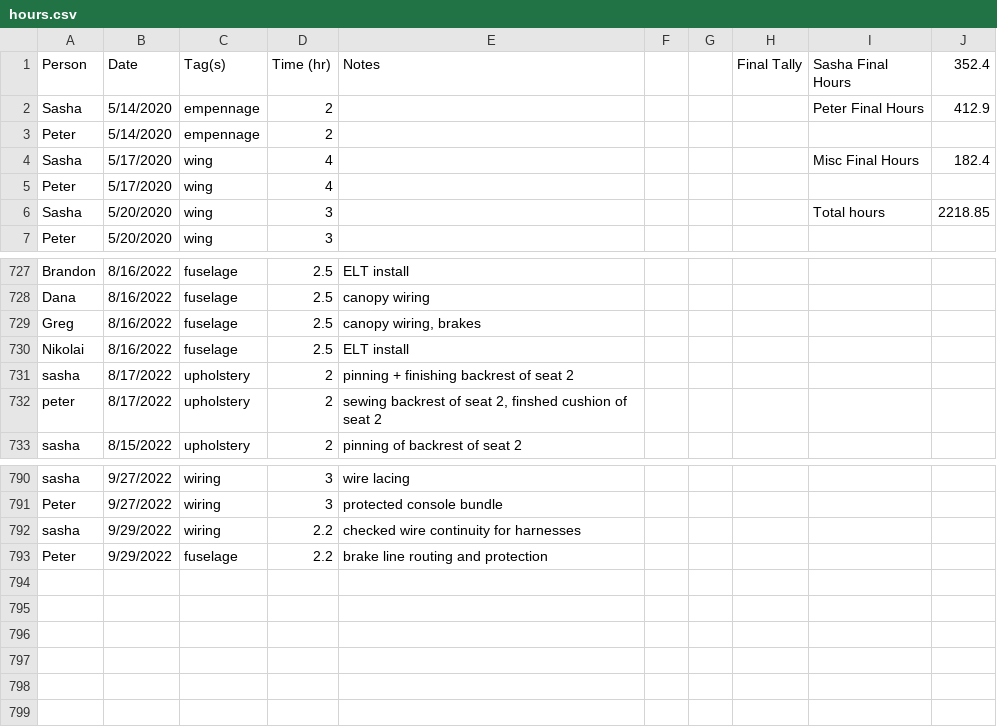
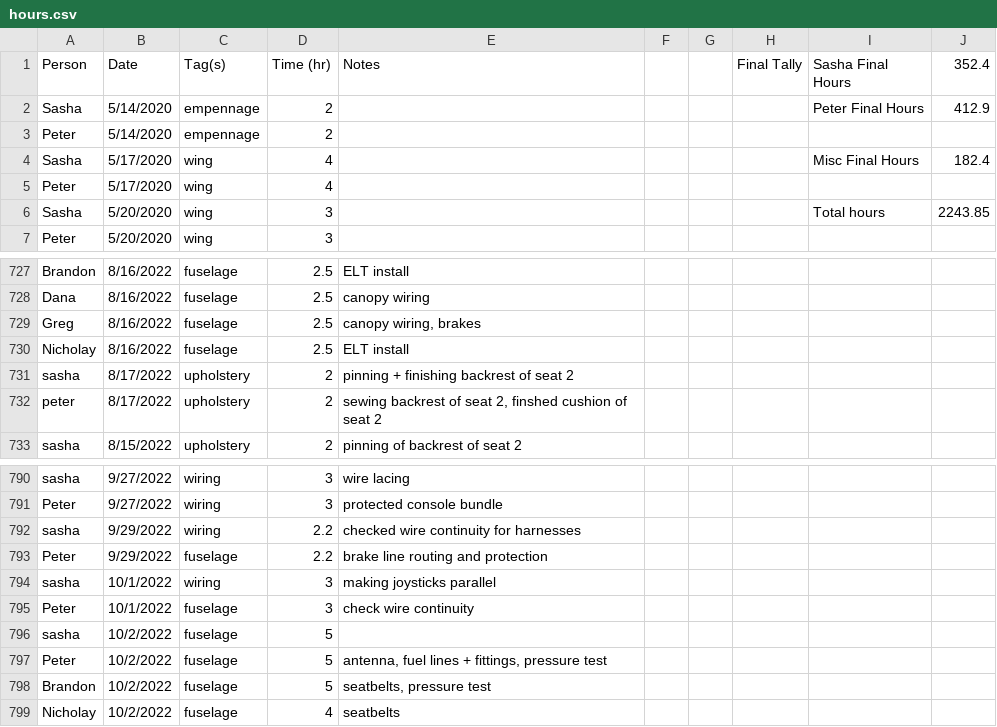
Before and after one commit to pzhokhov/pzhokhov.github.io, a CSV file: data/hours.csv, drawn as a sheet; only a part is shown, gaps mark what is left out.

```diff
--- a/data/hours.csv
+++ b/data/hours.csv
@@ -5,3 +5,3 @@ Sasha,5/17/2020,wing,4,,,,,Misc Final Hours,182.4
 Peter,5/17/2020,wing,4,,,,,,
-Sasha,5/20/2020,wing,3,,,,,Total hours,2218.85
+Sasha,5/20/2020,wing,3,,,,,Total hours,2243.85
 Peter,5/20/2020,wing,3,,,,,,
@@ -730,3 +730,3 @@ Dana,8/16/2022,fuselage ,2.5,canopy wiring,,,,,
 Greg,8/16/2022,fuselage ,2.5,"canopy wiring, brakes",,,,,
-Nikolai,8/16/2022,fuselage ,2.5,ELT install,,,,,
+Nicholay,8/16/2022,fuselage ,2.5,ELT install,,,,,
 sasha,8/17/2022,upholstery,2,pinning + finishing backrest of seat 2,,,,,
@@ -794 +794,7 @@ sasha,9/29/2022,wiring,2.2,checked wire continuity for harnesses ,,,,,
 Peter,9/29/2022,fuselage ,2.2,brake line routing and protection,,,,,
+sasha,10/1/2022,wiring ,3,making joysticks parallel,,,,,
+Peter,10/1/2022,fuselage ,3,check wire continuity,,,,,
+sasha,10/2/2022,fuselage ,5,,,,,,
+Peter,10/2/2022,fuselage ,5,"antenna, fuel lines + fittings, pressure test",,,,,
+Brandon,10/2/2022,fuselage ,5,"seatbelts, pressure test",,,,,
+Nicholay ,10/2/2022,fuselage ,4,seatbelts,,,,,
```
Also changed, not shown: 1 other file.
